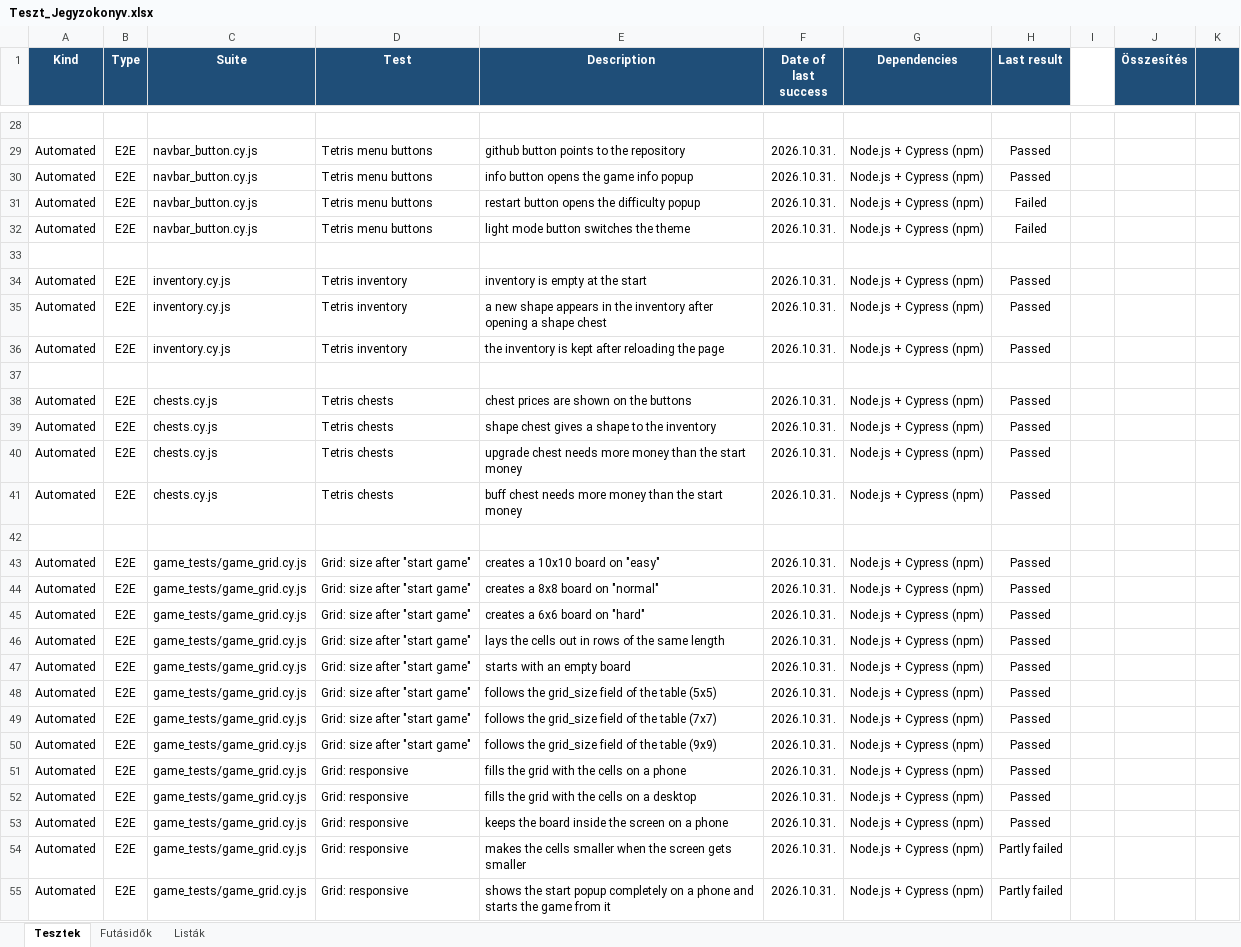
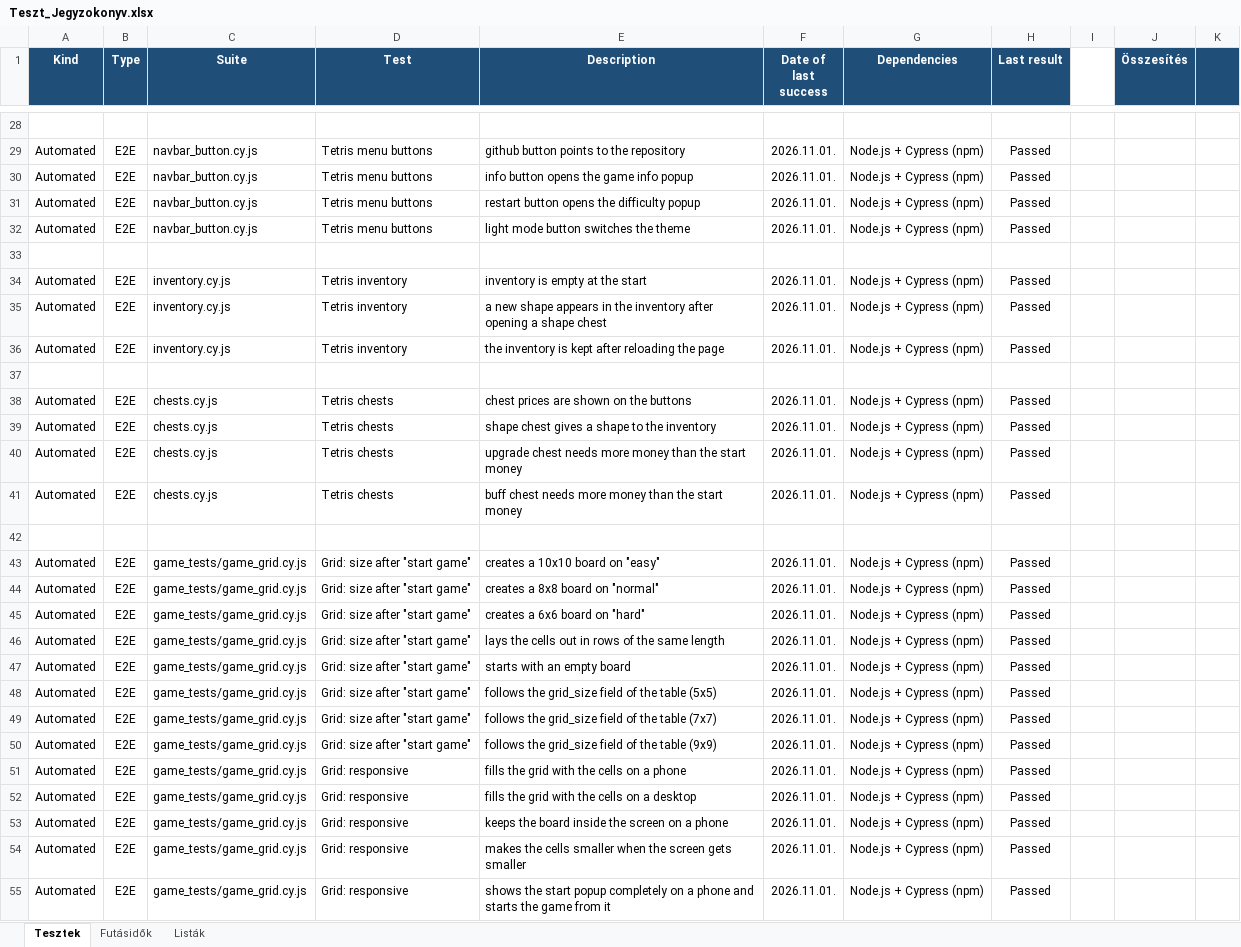
Before and after one commit to Andris07/idle_game_school_project, an Excel workbook: Documentations/Teszt_Jegyzokonyv.xlsx, sheet Tesztek, drawn as a sheet; only a part is shown, gaps mark what is left out; values as stored, in another font and other column widths than the file's, no borders; conditional formats not drawn; the diff covers the shown part only; the diff names each change by its address in the sheet, - before the commit and + after, or states it on an @@ line.

```diff
--- a/Documentations/Teszt_Jegyzokonyv.xlsx (sheet Tesztek)
+++ b/Documentations/Teszt_Jegyzokonyv.xlsx (sheet Tesztek)
-F29:F32 (Date of last success): 2026.10.31.
+F29:F32 (Date of last success): 2026.11.01.
-H31:H32 (Last result): Failed
+H31:H32 (Last result): Passed
-F34:F36 (Date of last success): 2026.10.31.
+F34:F36 (Date of last success): 2026.11.01.
-F38:F41 (Date of last success): 2026.10.31.
+F38:F41 (Date of last success): 2026.11.01.
-F43:F55 (Date of last success): 2026.10.31.
+F43:F55 (Date of last success): 2026.11.01.
-H54:H55 (Last result): Partly failed
+H54:H55 (Last result): Passed
```
Also changed, not shown: 42 added rows, 30 edited cells and cell formats elsewhere in this sheet, sheet Futásidők, sheet Listák.
